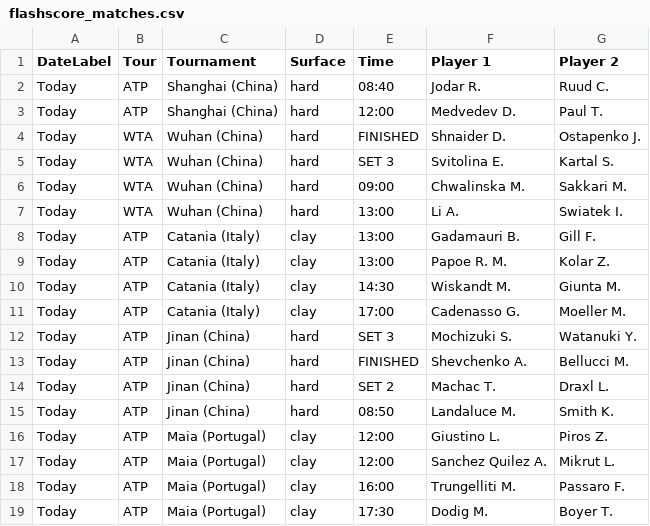
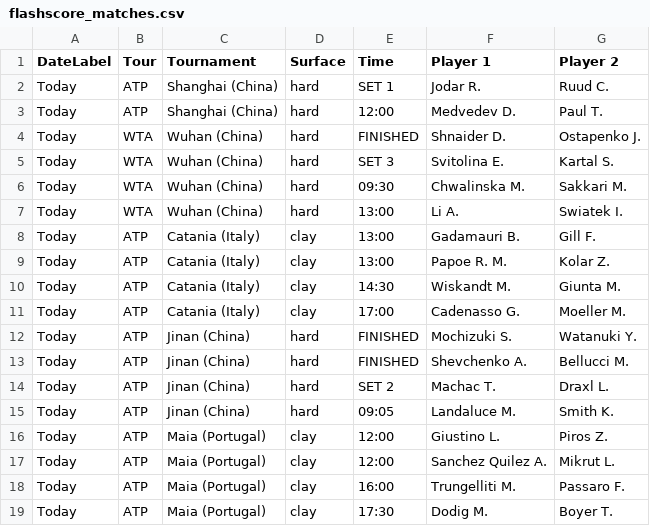
Before and after one commit to rajnakviliam/tennis-surface-elo, a CSV file: flashscore_matches.csv, drawn as a sheet; only a part is shown.

Commit message:
Update Flashscore data: flashscore_matches.csv

```diff
--- a/flashscore_matches.csv
+++ b/flashscore_matches.csv
@@ -1,3 +1,3 @@
 DateLabel;Tour;Tournament;Surface;Time;Player 1;Player 2
-Today;ATP;Shanghai (China);hard;08:40;Jodar R.;Ruud C.
+Today;ATP;Shanghai (China);hard;SET 1;Jodar R.;Ruud C.
 Today;ATP;Shanghai (China);hard;12:00;Medvedev D.;Paul T.
@@ -5,3 +5,3 @@ Today;WTA;Wuhan (China);hard;FINISHED;Shnaider D.;Ostapenko J.
 Today;WTA;Wuhan (China);hard;SET 3;Svitolina E.;Kartal S.
-Today;WTA;Wuhan (China);hard;09:00;Chwalinska M.;Sakkari M.
+Today;WTA;Wuhan (China);hard;09:30;Chwalinska M.;Sakkari M.
 Today;WTA;Wuhan (China);hard;13:00;Li A.;Swiatek I.
@@ -11,6 +11,6 @@ Today;ATP;Catania (Italy);clay;14:30;Wiskandt M.;Giunta M.
 Today;ATP;Catania (Italy);clay;17:00;Cadenasso G.;Moeller M.
-Today;ATP;Jinan (China);hard;SET 3;Mochizuki S.;Watanuki Y.
+Today;ATP;Jinan (China);hard;FINISHED;Mochizuki S.;Watanuki Y.
 Today;ATP;Jinan (China);hard;FINISHED;Shevchenko A.;Bellucci M.
 Today;ATP;Jinan (China);hard;SET 2;Machac T.;Draxl L.
-Today;ATP;Jinan (China);hard;08:50;Landaluce M.;Smith K.
+Today;ATP;Jinan (China);hard;09:05;Landaluce M.;Smith K.
 Today;ATP;Maia (Portugal);clay;12:00;Giustino L.;Piros Z.
```
